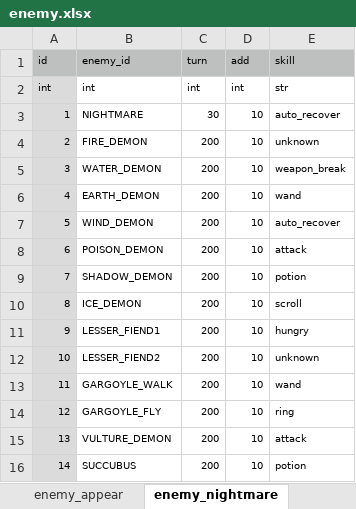
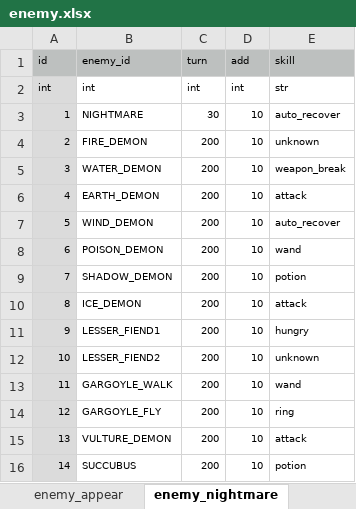
Before and after one commit to syun77/FlixelRL, an Excel workbook: docs/enemy.xlsx, sheet enemy_nightmare, drawn as a sheet; values as stored, in another font and other column widths than the file's, no borders; the diff names each change by its address in the sheet, - before the commit and + after, or states it on an @@ line.

```diff
--- a/docs/enemy.xlsx (sheet enemy_nightmare)
+++ b/docs/enemy.xlsx (sheet enemy_nightmare)
-E6 (skill): wand
+E6 (skill): attack
-E8 (skill): attack
+E8 (skill): wand
-E10 (skill): scroll
+E10 (skill): attack
```
Also changed, not shown: sheet enemy, 3 other files.
